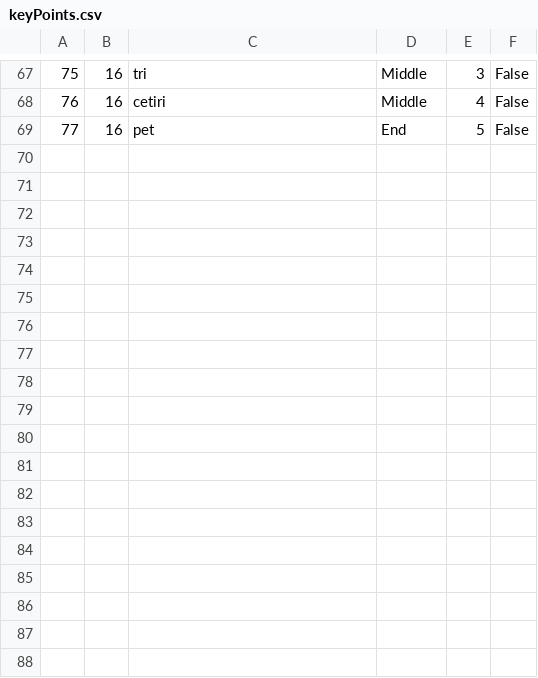
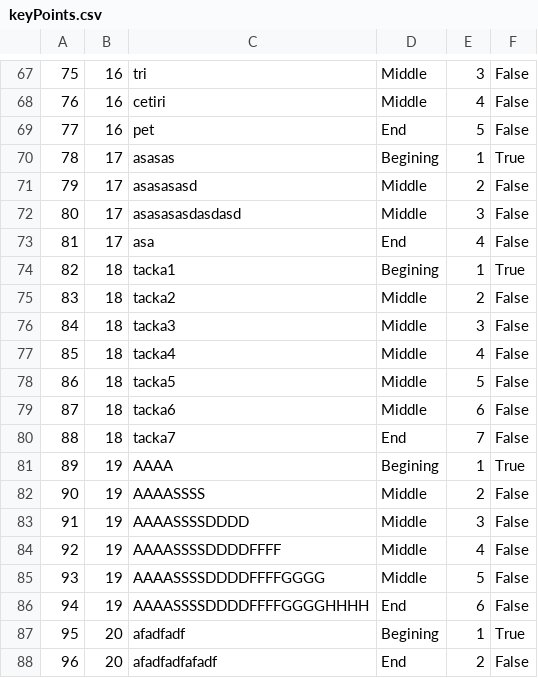
Before and after one commit to marija-djurdjevic/Booking, a CSV file: Resources/Data/keyPoints.csv, drawn as a sheet; only a part is shown, gaps mark what is left out.

```diff
--- a/Resources/Data/keyPoints.csv
+++ b/Resources/Data/keyPoints.csv
@@ -69 +69,20 @@
 77|16|pet|End|5|False
+78|17|asasas|Begining|1|True
+79|17|asasasasd|Middle|2|False
+80|17|asasasasdasdasd|Middle|3|False
+81|17|asa|End|4|False
+82|18|tacka1|Begining|1|True
+83|18|tacka2|Middle|2|False
+84|18|tacka3|Middle|3|False
+85|18|tacka4|Middle|4|False
+86|18|tacka5|Middle|5|False
+87|18|tacka6|Middle|6|False
+88|18|tacka7|End|7|False
+89|19|AAAA|Begining|1|True
+90|19|AAAASSSS|Middle|2|False
+91|19|AAAASSSSDDDD|Middle|3|False
+92|19|AAAASSSSDDDDFFFF|Middle|4|False
+93|19|AAAASSSSDDDDFFFFGGGG|Middle|5|False
+94|19|AAAASSSSDDDDFFFFGGGGHHHH|End|6|False
+95|20|afadfadf|Begining|1|True
+96|20|afadfadfafadf|End|2|False
```
Also changed, not shown: Resources/Data/livetour.csv, Resources/Data/tours.csv, 16 other files.
